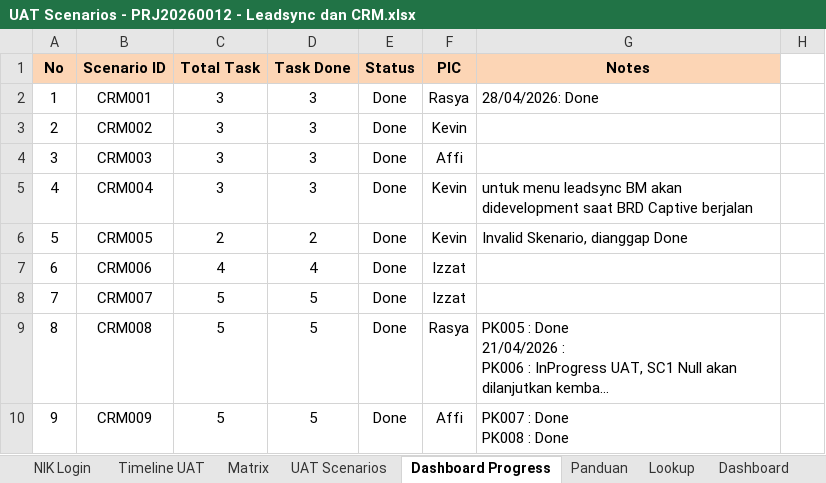
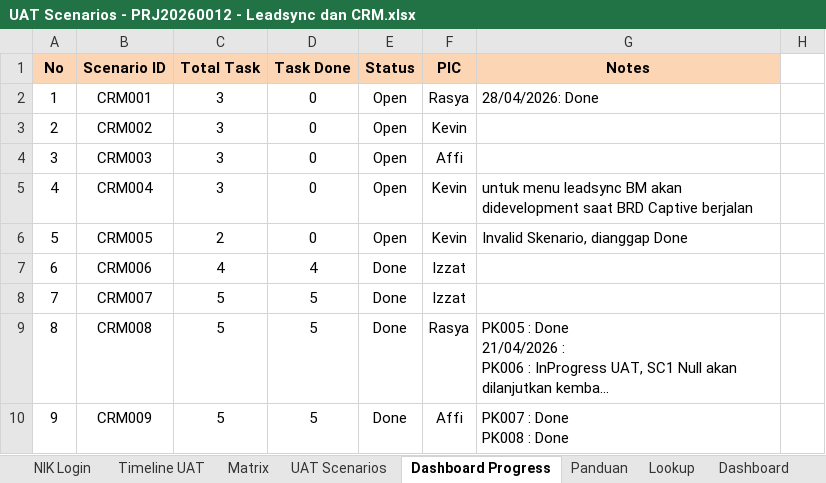
Before and after one commit to fxadityo/dashboard-monitoring-testing, an Excel workbook: data/UAT Scenarios - PRJ20260012 - Leadsync dan CRM.xlsx, sheet Dashboard Progress, drawn as a sheet; only a part is shown; long unchanged cells end in …; values as stored, in another font and other column widths than the file's, no borders; the diff names each change by its address in the sheet, - before the commit and + after, or states it on an @@ line.

Commit message:
v2 : update data progress

```diff
--- a/data/UAT Scenarios - PRJ20260012 - Leadsync dan CRM.xlsx (sheet Dashboard Progress)
+++ b/data/UAT Scenarios - PRJ20260012 - Leadsync dan CRM.xlsx (sheet Dashboard Progress)
-D2:D5 (Task Done): 3
+D2:D5 (Task Done): 0
-E2:E6 (Status): Done
+E2:E6 (Status): Open
-D6 (Task Done): 2
+D6 (Task Done): 0
```
